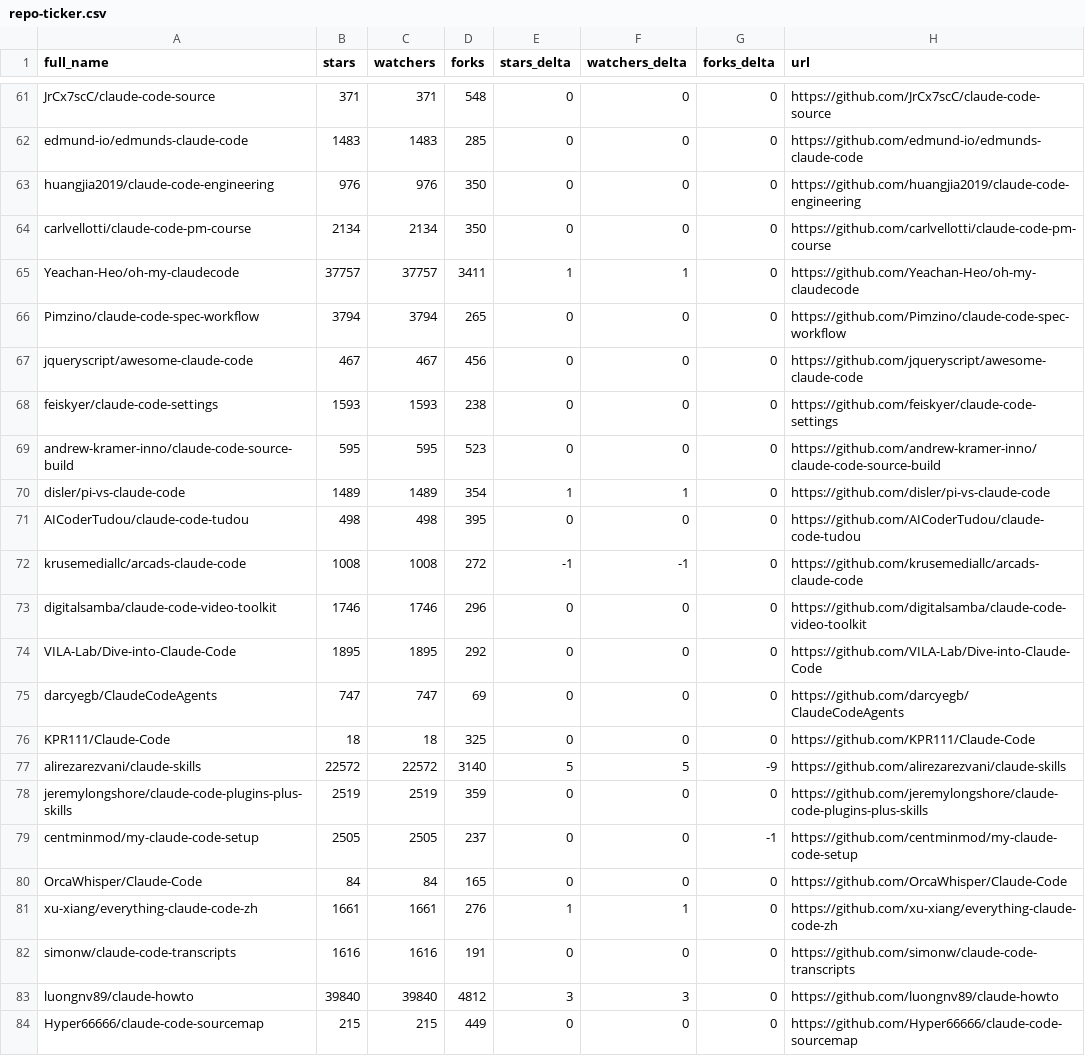
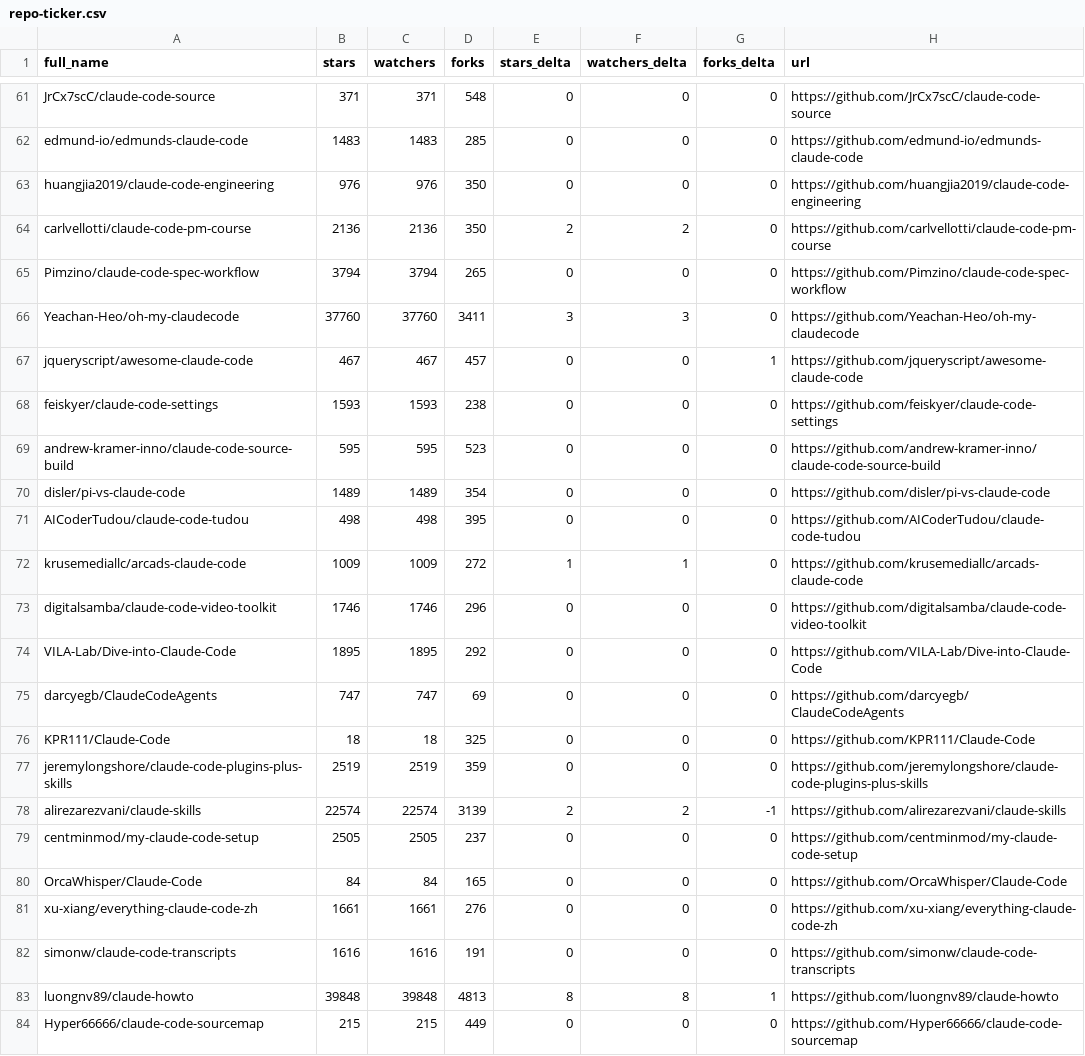
Before and after one commit to louis030195/awesome-claude-code, a CSV file: data/repo-ticker.csv, drawn as a sheet; only a part is shown, gaps mark what is left out; the diff covers the shown part only.

```diff
--- a/data/repo-ticker.csv
+++ b/data/repo-ticker.csv
@@ -63,11 +63,11 @@ edmund-io/edmunds-claude-code,1483,1483,285,0,0,0,https://github.com/edmund-io/e
 huangjia2019/claude-code-engineering,976,976,350,0,0,0,https://github.com/huangjia2019/claude-code-engineering
-carlvellotti/claude-code-pm-course,2134,2134,350,0,0,0,https://github.com/carlvellotti/claude-code-pm-course
-Yeachan-Heo/oh-my-claudecode,37757,37757,3411,1,1,0,https://github.com/Yeachan-Heo/oh-my-claudecode
+carlvellotti/claude-code-pm-course,2136,2136,350,2,2,0,https://github.com/carlvellotti/claude-code-pm-course
 Pimzino/claude-code-spec-workflow,3794,3794,265,0,0,0,https://github.com/Pimzino/claude-code-spec-workflow
-jqueryscript/awesome-claude-code,467,467,456,0,0,0,https://github.com/jqueryscript/awesome-claude-code
+Yeachan-Heo/oh-my-claudecode,37760,37760,3411,3,3,0,https://github.com/Yeachan-Heo/oh-my-claudecode
+jqueryscript/awesome-claude-code,467,467,457,0,0,1,https://github.com/jqueryscript/awesome-claude-code
 feiskyer/claude-code-settings,1593,1593,238,0,0,0,https://github.com/feiskyer/claude-code-settings
 andrew-kramer-inno/claude-code-source-build,595,595,523,0,0,0,https://github.com/andrew-kramer-inno/claude-code-source-build
-disler/pi-vs-claude-code,1489,1489,354,1,1,0,https://github.com/disler/pi-vs-claude-code
+disler/pi-vs-claude-code,1489,1489,354,0,0,0,https://github.com/disler/pi-vs-claude-code
 AICoderTudou/claude-code-tudou,498,498,395,0,0,0,https://github.com/AICoderTudou/claude-code-tudou
-krusemediallc/arcads-claude-code,1008,1008,272,-1,-1,0,https://github.com/krusemediallc/arcads-claude-code
+krusemediallc/arcads-claude-code,1009,1009,272,1,1,0,https://github.com/krusemediallc/arcads-claude-code
 digitalsamba/claude-code-video-toolkit,1746,1746,296,0,0,0,https://github.com/digitalsamba/claude-code-video-toolkit
@@ -76,9 +76,9 @@ darcyegb/ClaudeCodeAgents,747,747,69,0,0,0,https://github.com/darcyegb/ClaudeCod
 KPR111/Claude-Code,18,18,325,0,0,0,https://github.com/KPR111/Claude-Code
-alirezarezvani/claude-skills,22572,22572,3140,5,5,-9,https://github.com/alirezarezvani/claude-skills
 jeremylongshore/claude-code-plugins-plus-skills,2519,2519,359,0,0,0,https://github.com/jeremylongshore/claude-code-plugins-plus-skills
-centminmod/my-claude-code-setup,2505,2505,237,0,0,-1,https://github.com/centminmod/my-claude-code-setup
+alirezarezvani/claude-skills,22574,22574,3139,2,2,-1,https://github.com/alirezarezvani/claude-skills
+centminmod/my-claude-code-setup,2505,2505,237,0,0,0,https://github.com/centminmod/my-claude-code-setup
 OrcaWhisper/Claude-Code,84,84,165,0,0,0,https://github.com/OrcaWhisper/Claude-Code
-xu-xiang/everything-claude-code-zh,1661,1661,276,1,1,0,https://github.com/xu-xiang/everything-claude-code-zh
+xu-xiang/everything-claude-code-zh,1661,1661,276,0,0,0,https://github.com/xu-xiang/everything-claude-code-zh
 simonw/claude-code-transcripts,1616,1616,191,0,0,0,https://github.com/simonw/claude-code-transcripts
-luongnv89/claude-howto,39840,39840,4812,3,3,0,https://github.com/luongnv89/claude-howto
+luongnv89/claude-howto,39848,39848,4813,8,8,1,https://github.com/luongnv89/claude-howto
 Hyper66666/claude-code-sourcemap,215,215,449,0,0,0,https://github.com/Hyper66666/claude-code-sourcemap
```
Also changed, not shown: 3 added rows, 3 removed rows and 88 edited cells elsewhere in this file, 2 other files.
